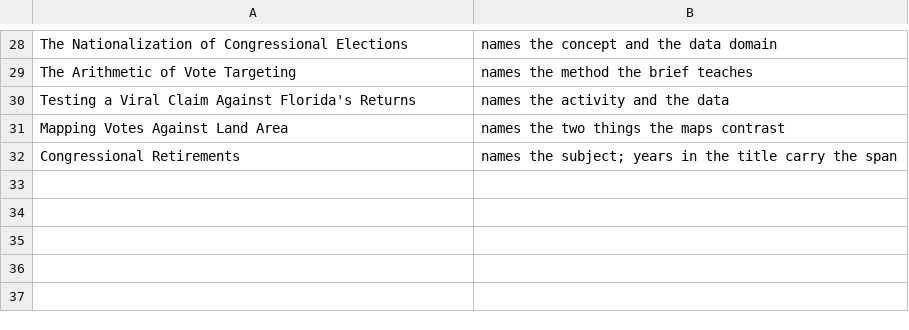
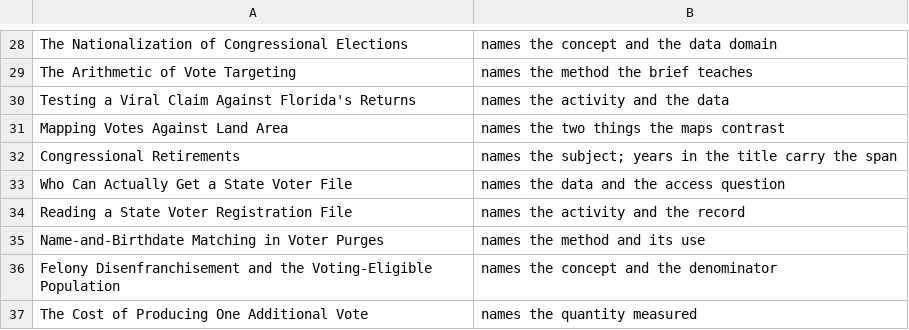
Before and after one commit to jcervas/democracys-data, a TSV file: labs/_lib/check-titles-reviewed.tsv, drawn as a sheet; only a part is shown, gaps mark what is left out.

```diff
--- a/labs/_lib/check-titles-reviewed.tsv
+++ b/labs/_lib/check-titles-reviewed.tsv
@@ -32 +32,6 @@ Mapping Votes Against Land Area	names the two things the maps contrast
 Congressional Retirements	names the subject; years in the title carry the span
+Who Can Actually Get a State Voter File	names the data and the access question
+Reading a State Voter Registration File	names the activity and the record
+Name-and-Birthdate Matching in Voter Purges	names the method and its use
+Felony Disenfranchisement and the Voting-Eligible Population	names the concept and the denominator
+The Cost of Producing One Additional Vote	names the quantity measured
```
Also changed, not shown: 19 other files.
